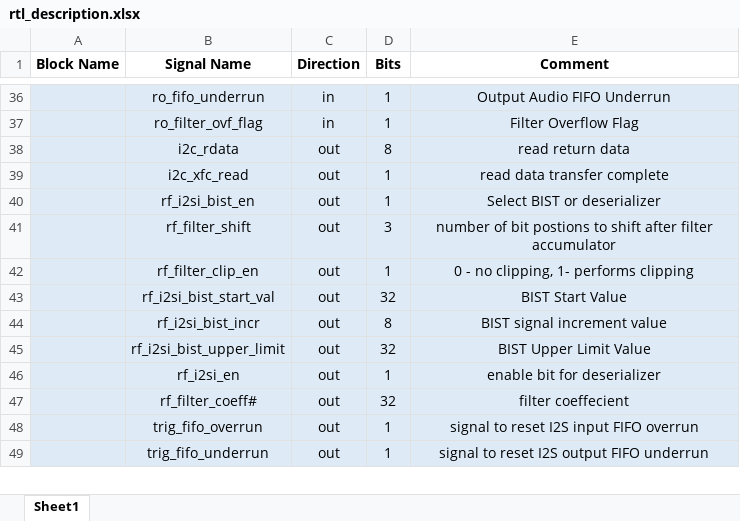
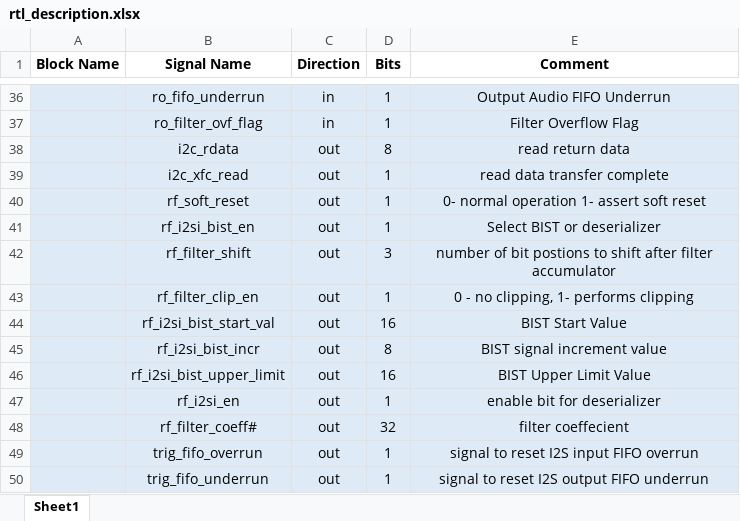
Before and after one commit to SeniorProject-2016/Chip-Design, an Excel workbook: proj_asic/docs/rtl_description.xlsx, sheet Sheet1, drawn as a sheet; only a part is shown, gaps mark what is left out; values as stored, in another font and other column widths than the file's, no borders; addresses are those after the commit; the diff names each change by its address in the sheet, - before the commit and + after, or states it on an @@ line.

```diff
--- a/proj_asic/docs/rtl_description.xlsx (sheet Sheet1)
+++ b/proj_asic/docs/rtl_description.xlsx (sheet Sheet1)
+row 40:  | rf_soft_reset | out | 1 | 0- normal operation 1- assert soft reset
-D44 (Bits): 32
+D44 (Bits): 16
-D46 (Bits): 32
+D46 (Bits): 16
```
Also changed, not shown: proj_asic/docs/register_map.xlsx, 52 other files.
